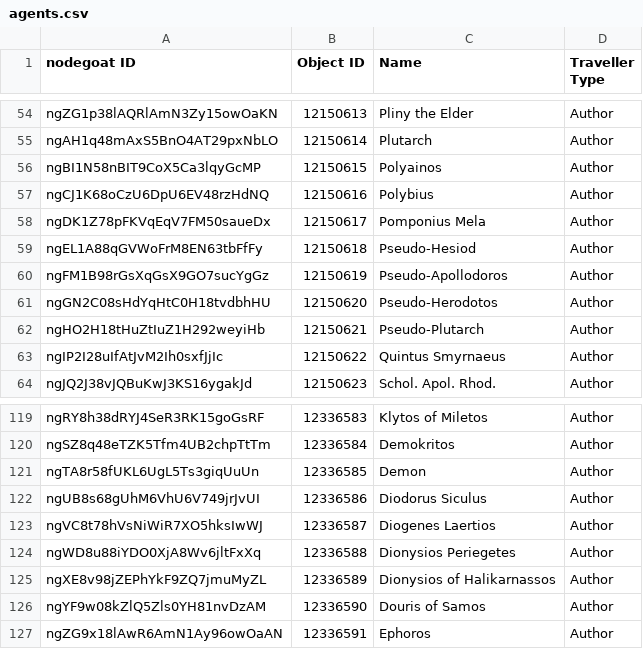
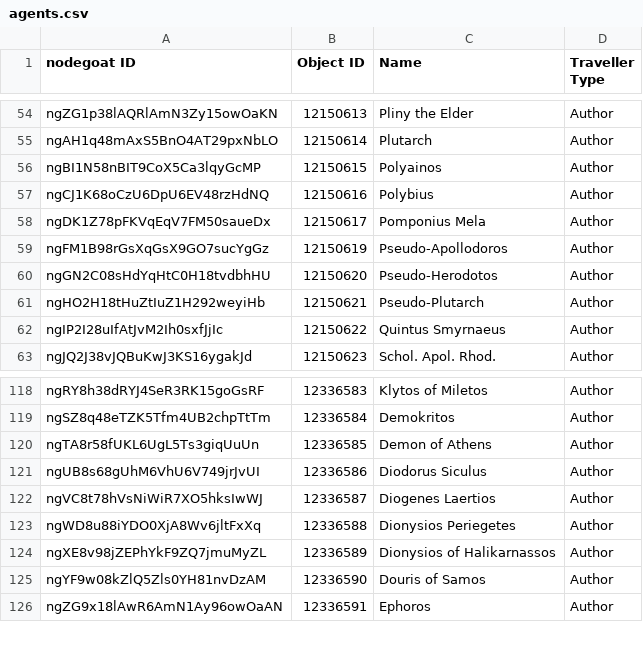
Before and after one commit to pyzmark/migmag, a CSV file: agents.csv, drawn as a sheet; only a part is shown, gaps mark what is left out.

```diff
--- a/agents.csv
+++ b/agents.csv
@@ -58,3 +58,2 @@ ngCJ1K68oCzU6DpU6EV48rzHdNQ,12150616,Polybius,Author
 ngDK1Z78pFKVqEqV7FM50saueDx,12150617,Pomponius Mela,Author
-ngEL1A88qGVWoFrM8EN63tbFfFy,12150618,Pseudo-Hesiod,Author
 ngFM1B98rGsXqGsX9GO7sucYgGz,12150619,Pseudo-Apollodoros,Author
@@ -120,3 +119,3 @@ ngRY8h38dRYJ4SeR3RK15goGsRF,12336583,Klytos of Miletos,Author
 ngSZ8q48eTZK5Tfm4UB2chpTtTm,12336584,Demokritos,Author
-ngTA8r58fUKL6UgL5Ts3giqUuUn,12336585,Demon,Author
+ngTA8r58fUKL6UgL5Ts3giqUuUn,12336585,Demon of Athens,Author
 ngUB8s68gUhM6VhU6V749jrJvUI,12336586,Diodorus Siculus,Author
```
Also changed, not shown: mythjour.csv, places.csv, 6 other files.
